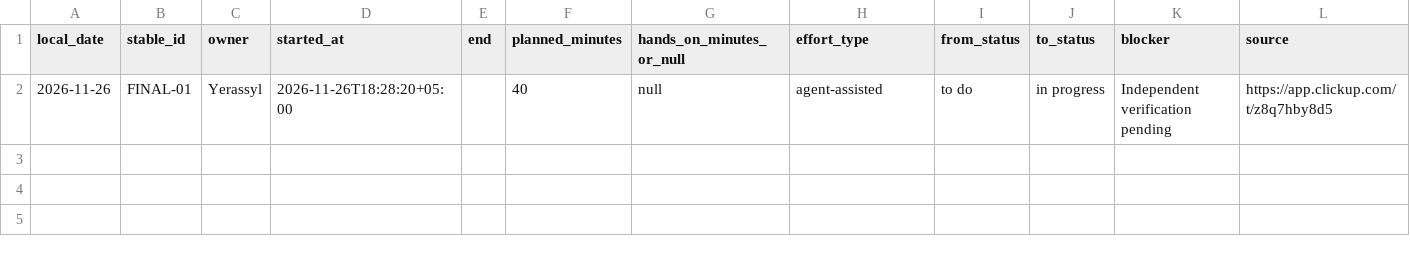
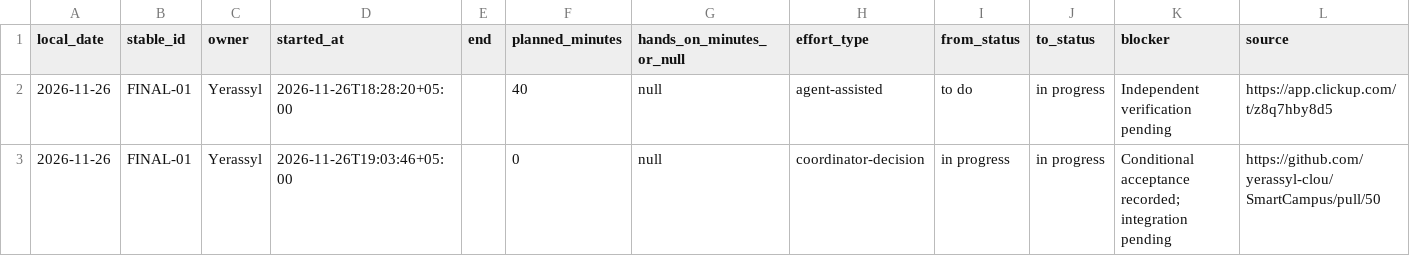
Before and after one commit to yerassyl-clou/SmartCampus, a CSV file: docs/final-exam/activity/FINAL-01.csv, drawn as a sheet; the diff names each change by its address in the sheet, - before the commit and + after, or states it on an @@ line.

Commit message:
Record coordinator approval and conditional FINAL-01 acceptance

```diff
--- a/docs/final-exam/activity/FINAL-01.csv
+++ b/docs/final-exam/activity/FINAL-01.csv
+row 3: 2026-11-26 | FINAL-01 | Yerassyl | 2026-11-26T19:03:46+05:00 |  | 0 | null | coordinator-decision | in progress | in progress | Conditional acceptance recorded; integration pending | https://github.com/yerassyl-clou/SmartCampus/pull/50
```
Also changed, not shown: 5 other files.
